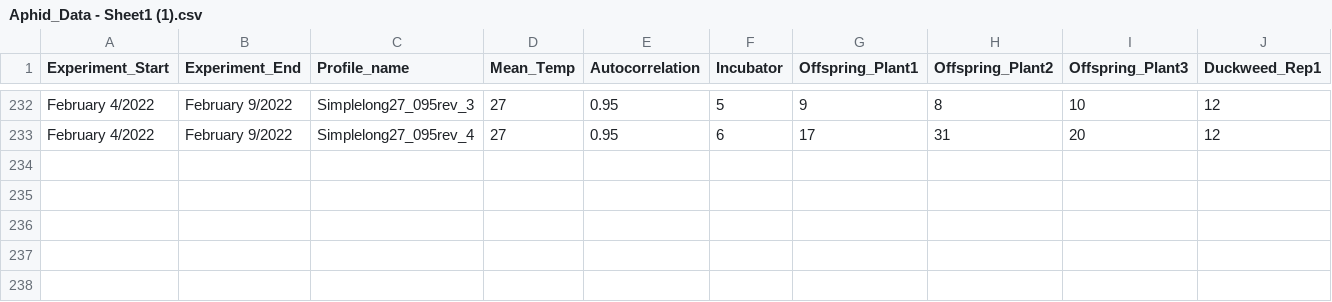
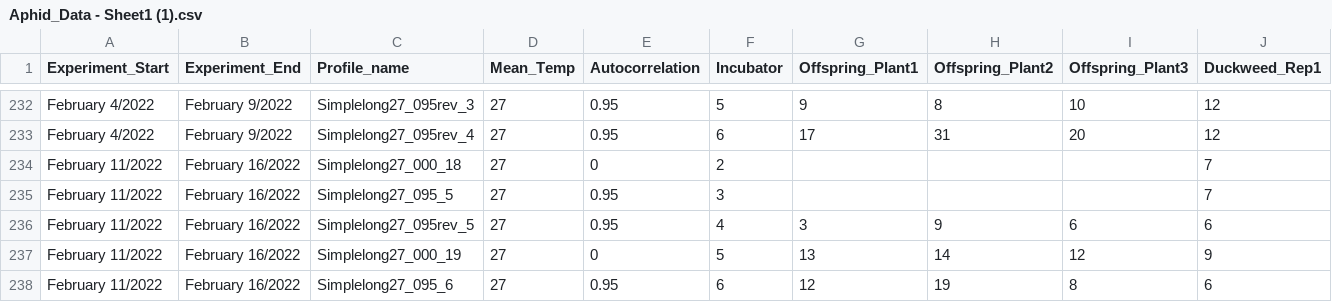
Before and after one commit to Cuddington-Lab/thermal-experiments, a CSV file: Aphid_Data - Sheet1 (1).csv, drawn as a sheet; only a part is shown, gaps mark what is left out; rows hold the shown columns only; the diff names each change by its address in the sheet, - before the commit and + after, or states it on an @@ line.

```diff
--- a/Aphid_Data - Sheet1 (1).csv
+++ b/Aphid_Data - Sheet1 (1).csv
+row 234: February 11/2022 | February 16/2022 | Simplelong27_000_18 | 27 | 0 | 2 |  |  |  | 7
+row 235: February 11/2022 | February 16/2022 | Simplelong27_095_5 | 27 | 0.95 | 3 |  |  |  | 7
+row 236: February 11/2022 | February 16/2022 | Simplelong27_095rev_5 | 27 | 0.95 | 4 | 3 | 9 | 6 | 6
+row 237: February 11/2022 | February 16/2022 | Simplelong27_000_19 | 27 | 0 | 5 | 13 | 14 | 12 | 9
+row 238: February 11/2022 | February 16/2022 | Simplelong27_095_6 | 27 | 0.95 | 6 | 12 | 19 | 8 | 6
```
Also changed, not shown: metafile_to_be_updated_FEB_15_new.csv.
